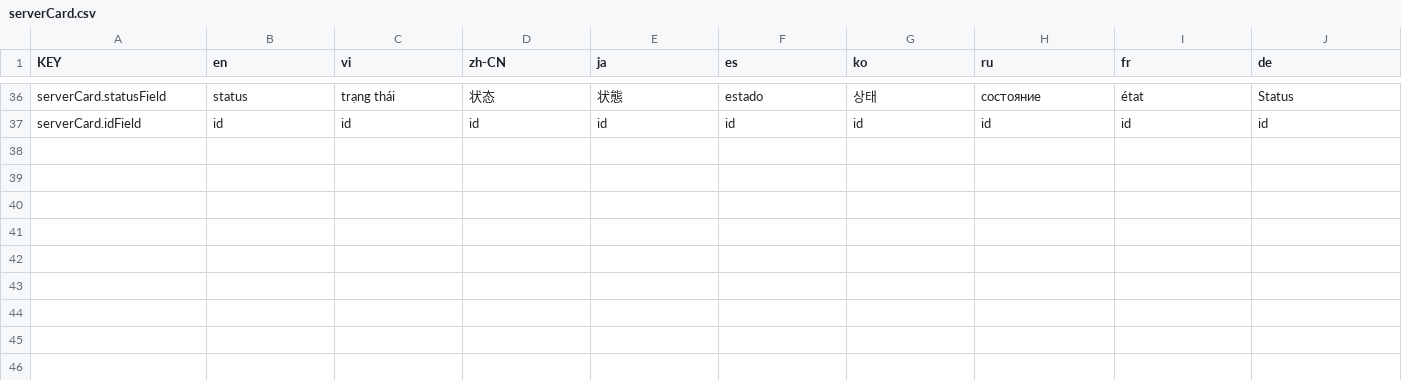
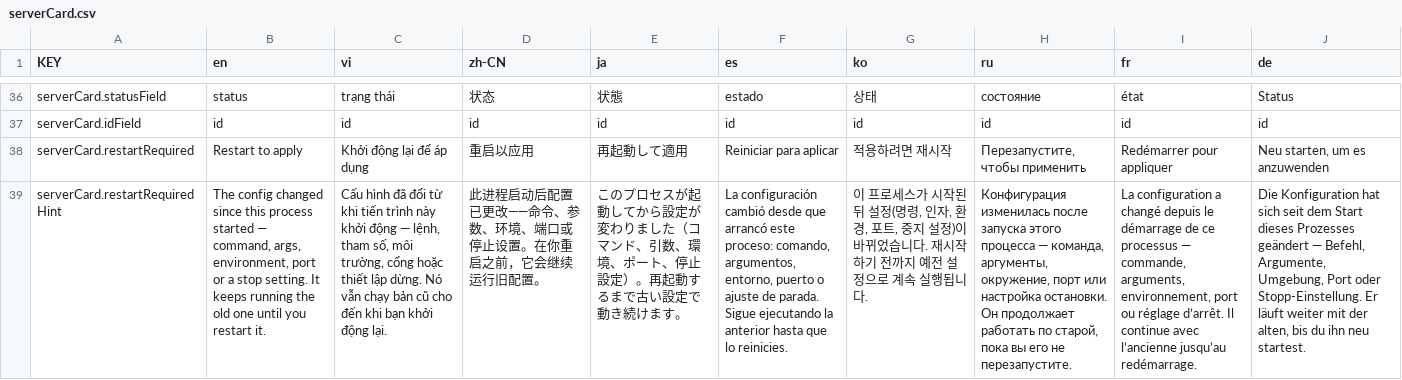
Before and after one commit to NamesMT/home-hosted, a CSV file: uis/stock/i18n/sheets/serverCard.csv, drawn as a sheet; only a part is shown, gaps mark what is left out; the diff names each change by its address in the sheet, - before the commit and + after, or states it on an @@ line.

```diff
--- a/uis/stock/i18n/sheets/serverCard.csv
+++ b/uis/stock/i18n/sheets/serverCard.csv
+row 38: serverCard.restartRequired | Restart to apply | Khởi động lại để áp dụng | 重启以应用 | 再起動して適用 | Reiniciar para aplicar | 적용하려면 재시작 | Перезапустите, чтобы применить | Redémarrer pour appliquer | Neu starten, um es anzuwenden
+row 39: serverCard.restartRequiredHint | The config changed since this process started — command, args, environment, port or a stop setting. It keeps running the old one until you restart it. | Cấu hình đã đổi từ khi tiến trình này khởi động — lệnh, tham số, môi trường, cổng hoặc thiết lập dừng. Nó vẫn chạy bản cũ cho đến khi bạn khởi động lại. | 此进程启动后配置已更改——命令、参数、环境、端口或停止设置。在你重启之前，它会继续运行旧配置。 | このプロセスが起動してから設定が変わりました（コマンド、引数、環境、ポート、停止設定）。再起動するまで古い設定で動き続けます。 | La configuración cambió desde que arrancó este proceso: comando, argumentos, entorno, puerto o ajuste de parada. Sigue ejecutando la anterior hasta que lo reinicies. | 이 프로세스가 시작된 뒤 설정(명령, 인자, 환경, 포트, 중지 설정)이 바뀌었습니다. 재시작하기 전까지 예전 설정으로 계속 실행됩니다. | Конфигурация изменилась после запуска этого процесса — команда, аргументы, окружение, порт или настройка остановки. Он продолжает работать по старой, пока вы его не перезапустите. | La configuration a changé depuis le démarrage de ce processus — commande, arguments, environnement, port ou réglage d’arrêt. Il continue avec l’ancienne jusqu’au redémarrage. | Die Konfiguration hat sich seit dem Start dieses Prozesses geändert — Befehl, Argumente, Umgebung, Port oder Stopp-Einstellung. Er läuft weiter mit der alten, bis du ihn neu startest.
```
Also changed, not shown: uis/stock/i18n/sheets/toast.csv, 9 other files.
